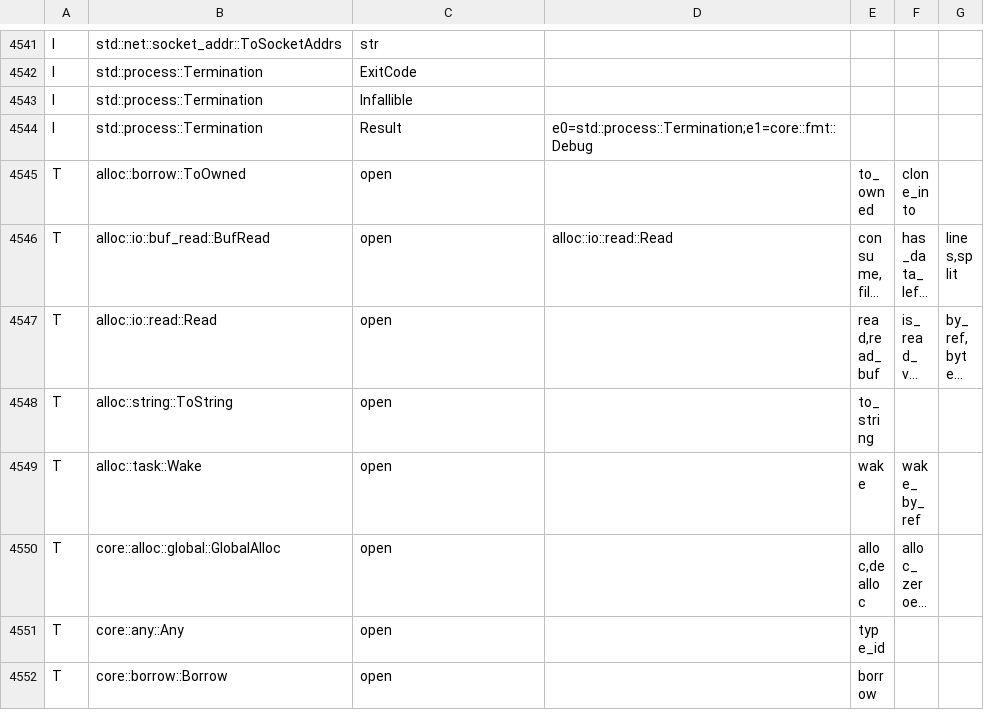
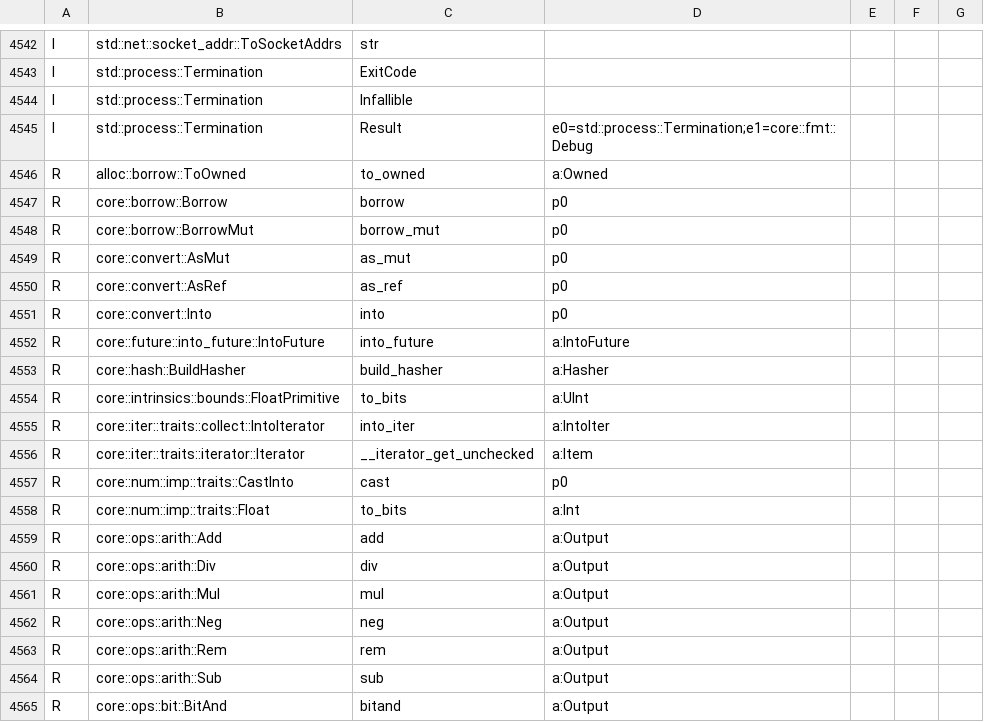
Before and after one commit to tombaldwin/candor-rust, a TSV file: crates/candor-scan/src/std_bounds.tsv, drawn as a sheet; only a part is shown, gaps mark what is left out; the shorter side is filled out with more unchanged rows; long unchanged cells end in …; the diff covers the shown part only; the diff names each change by its address in the sheet, - before the commit and + after, or states it on an @@ line.

```diff
--- a/crates/candor-scan/src/std_bounds.tsv
+++ b/crates/candor-scan/src/std_bounds.tsv
+row 4546: R | alloc::borrow::ToOwned | to_owned | a:Owned
+row 4547: R | core::borrow::Borrow | borrow | p0
+row 4548: R | core::borrow::BorrowMut | borrow_mut | p0
+row 4549: R | core::convert::AsMut | as_mut | p0
+row 4550: R | core::convert::AsRef | as_ref | p0
+row 4551: R | core::convert::Into | into | p0
+row 4552: R | core::future::into_future::IntoFuture | into_future | a:IntoFuture
+row 4553: R | core::hash::BuildHasher | build_hasher | a:Hasher
+row 4554: R | core::intrinsics::bounds::FloatPrimitive | to_bits | a:UInt
+row 4555: R | core::iter::traits::collect::IntoIterator | into_iter | a:IntoIter
+row 4556: R | core::iter::traits::iterator::Iterator | __iterator_get_unchecked | a:Item
+row 4557: R | core::num::imp::traits::CastInto | cast | p0
+row 4558: R | core::num::imp::traits::Float | to_bits | a:Int
+row 4559: R | core::ops::arith::Add | add | a:Output
+row 4560: R | core::ops::arith::Div | div | a:Output
+row 4561: R | core::ops::arith::Mul | mul | a:Output
+row 4562: R | core::ops::arith::Neg | neg | a:Output
+row 4563: R | core::ops::arith::Rem | rem | a:Output
+row 4564: R | core::ops::arith::Sub | sub | a:Output
+row 4565: R | core::ops::bit::BitAnd | bitand | a:Output
```
Also changed, not shown: 12 added rows and 1 edited cell elsewhere in this file, 4 other files.
